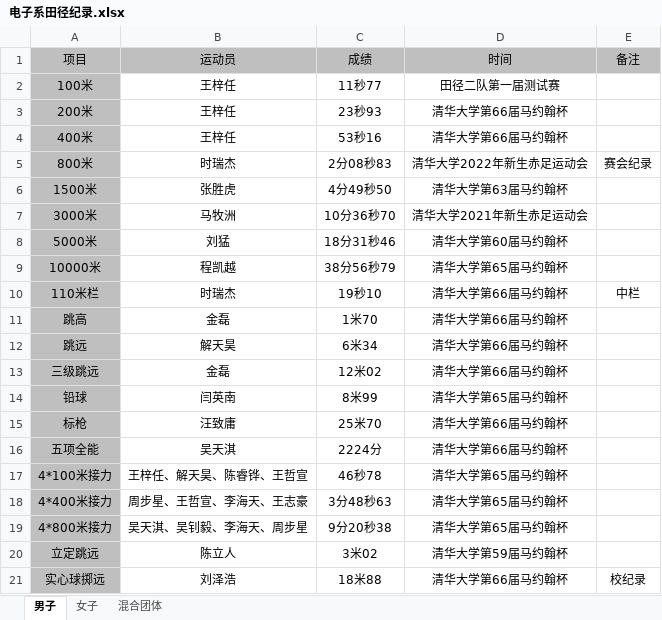
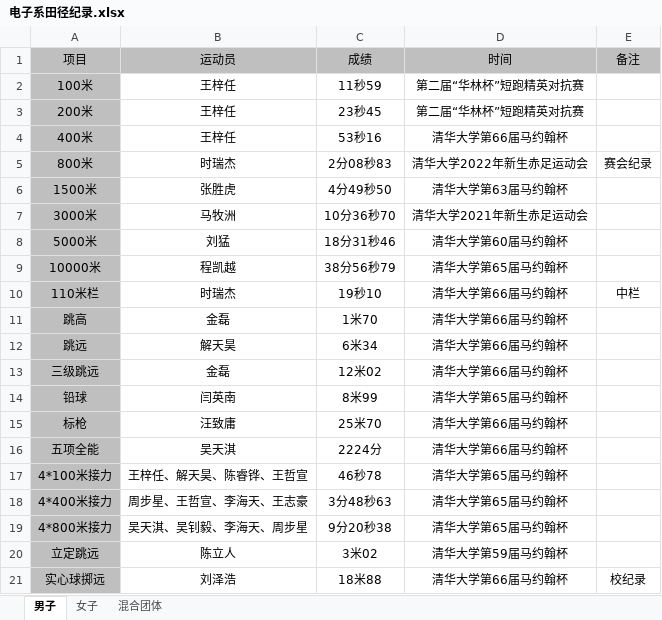
Before and after one commit to WalrusWTQ/EE_track_and_field, an Excel workbook: 电子系田径纪录/电子系田径纪录.xlsx, sheet 男子, drawn as a sheet; values as stored, in another font and other column widths than the file's, no borders; the diff names each change by its address in the sheet, - before the commit and + after, or states it on an @@ line.

```diff
--- a/电子系田径纪录/电子系田径纪录.xlsx (sheet 男子)
+++ b/电子系田径纪录/电子系田径纪录.xlsx (sheet 男子)
-C2 (成绩): 11秒77
+C2 (成绩): 11秒59
-D2 (时间): 田径二队第一届测试赛
+D2 (时间): 第二届“华林杯”短跑精英对抗赛
-C3 (成绩): 23秒93
+C3 (成绩): 23秒45
-D3 (时间): 清华大学第66届马约翰杯
+D3 (时间): 第二届“华林杯”短跑精英对抗赛
```
Also changed, not shown: 2 other files.
